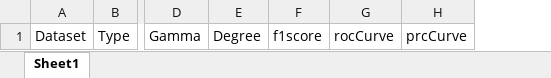
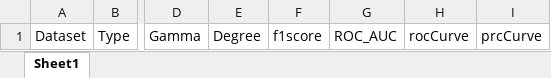
Before and after one commit to Tricide/EXTENDED-ESSAY, an Excel workbook: Data.xlsx, sheet Sheet1, drawn as a sheet; only a part is shown, gaps mark what is left out; values as stored, in another font and other column widths than the file's, no borders; the diff names each change by its address in the sheet, - before the commit and + after, or states it on an @@ line.

Commit message:
Refactored SciKitSVM.py and introduced synthetic data, will run first test.

```diff
--- a/Data.xlsx (sheet Sheet1)
+++ b/Data.xlsx (sheet Sheet1)
+column G, row 1: ROC_AUC
```
Also changed, not shown: 1 other file.
